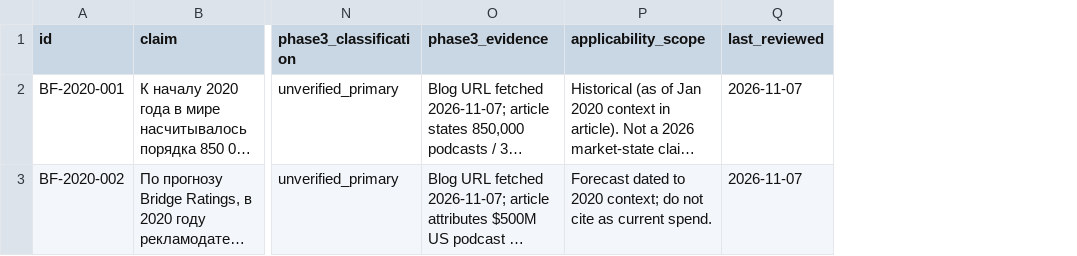
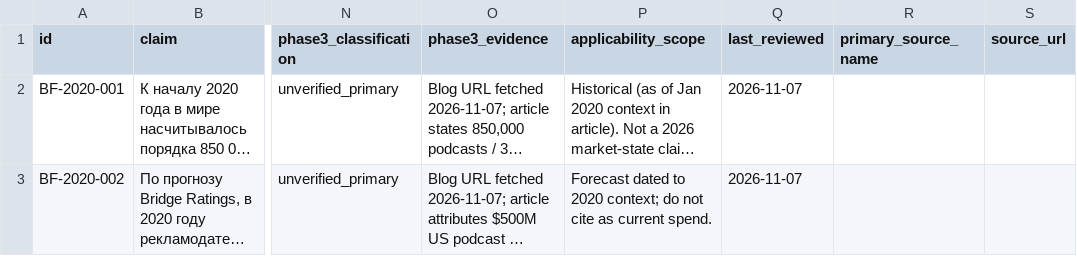
Before and after one commit to AudioReclamaRu/sonic-infrastructure-report, a CSV file: geo/knowledge/evidence-ledger.csv, drawn as a sheet; only a part is shown, gaps mark what is left out; long unchanged cells end in …; the diff covers the shown part only; the diff names each change by its address in the sheet, - before the commit and + after, or states it on an @@ line.

```diff
--- a/geo/knowledge/evidence-ledger.csv
+++ b/geo/knowledge/evidence-ledger.csv
+column R (primary_source_name), empty
+column S (source_url), empty
```
Also changed, not shown: 18 edited cells elsewhere in this file, 5 other files.
